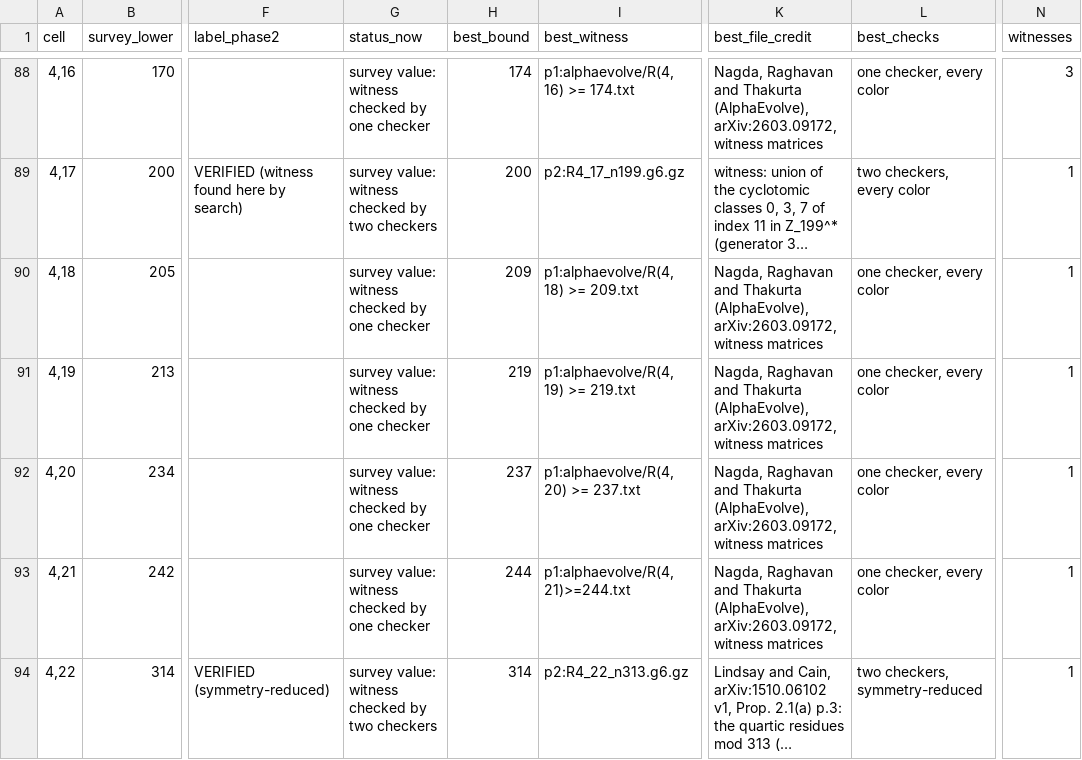
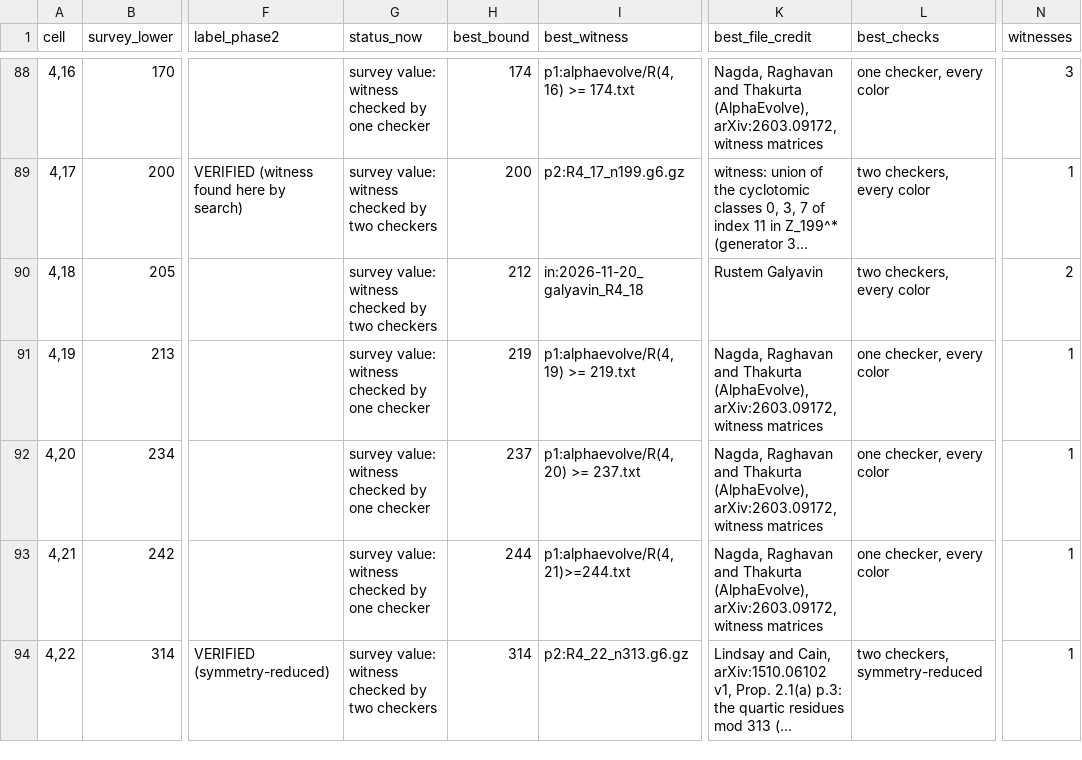
Before and after one commit to chrispbsmolen/ramsey-witnesses, a CSV file: table/cells.csv, drawn as a sheet; only a part is shown, gaps mark what is left out; long unchanged cells end in …; the diff names each change by its address in the sheet, - before the commit and + after, or states it on an @@ line.

```diff
--- a/table/cells.csv
+++ b/table/cells.csv
-G90 (status_now): survey value: witness checked by one checker
+G90 (status_now): survey value: witness checked by two checkers
-H90 (best_bound): 209
+H90 (best_bound): 212
-I90 (best_witness): p1:alphaevolve/R(4, 18) >= 209.txt
+I90 (best_witness): in:2026-11-20_galyavin_R4_18
-K90 (best_file_credit): Nagda, Raghavan and Thakurta (AlphaEvolve), arXiv:2603.09172, witness matrices
+K90 (best_file_credit): Rustem Galyavin
-L90 (best_checks): one checker, every color
+L90 (best_checks): two checkers, every color
-N90 (witnesses): 1
+N90 (witnesses): 2
```
Also changed, not shown: table/intake.csv, table/register.csv, 6 other files.
